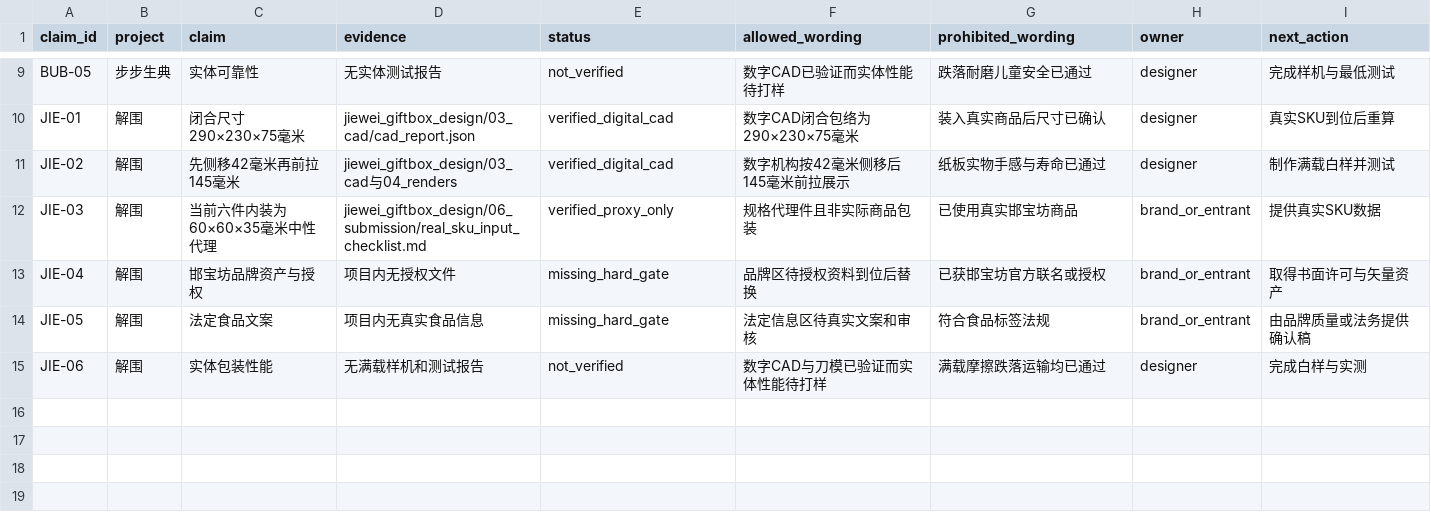
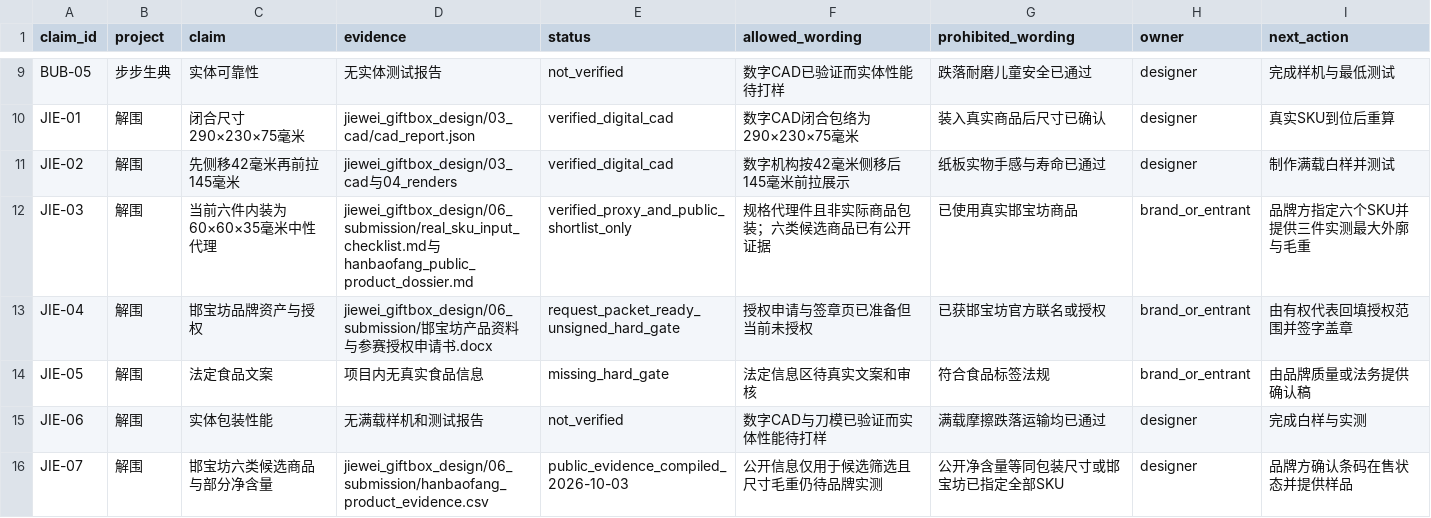
Before and after one commit to Z-lab-boop/sheji, a CSV file: competition_submission/claim_evidence_ledger.csv, drawn as a sheet; only a part is shown, gaps mark what is left out.

```diff
--- a/competition_submission/claim_evidence_ledger.csv
+++ b/competition_submission/claim_evidence_ledger.csv
@@ -11,5 +11,6 @@ JIE-01,解围,闭合尺寸290×230×75毫米,jiewei_giftbox_design/03_cad/cad_re
 JIE-02,解围,先侧移42毫米再前拉145毫米,jiewei_giftbox_design/03_cad与04_renders,verified_digital_cad,数字机构按42毫米侧移后145毫米前拉展示,纸板实物手感与寿命已通过,designer,制作满载白样并测试
-JIE-03,解围,当前六件内装为60×60×35毫米中性代理,jiewei_giftbox_design/06_submission/real_sku_input_checklist.md,verified_proxy_only,规格代理件且非实际商品包装,已使用真实邯宝坊商品,brand_or_entrant,提供真实SKU数据
-JIE-04,解围,邯宝坊品牌资产与授权,项目内无授权文件,missing_hard_gate,品牌区待授权资料到位后替换,已获邯宝坊官方联名或授权,brand_or_entrant,取得书面许可与矢量资产
+JIE-03,解围,当前六件内装为60×60×35毫米中性代理,jiewei_giftbox_design/06_submission/real_sku_input_checklist.md与hanbaofang_public_product_dossier.md,verified_proxy_and_public_shortlist_only,规格代理件且非实际商品包装；六类候选商品已有公开证据,已使用真实邯宝坊商品,brand_or_entrant,品牌方指定六个SKU并提供三件实测最大外廓与毛重
+JIE-04,解围,邯宝坊品牌资产与授权,jiewei_giftbox_design/06_submission/邯宝坊产品资料与参赛授权申请书.docx,request_packet_ready_unsigned_hard_gate,授权申请与签章页已准备但当前未授权,已获邯宝坊官方联名或授权,brand_or_entrant,由有权代表回填授权范围并签字盖章
 JIE-05,解围,法定食品文案,项目内无真实食品信息,missing_hard_gate,法定信息区待真实文案和审核,符合食品标签法规,brand_or_entrant,由品牌质量或法务提供确认稿
 JIE-06,解围,实体包装性能,无满载样机和测试报告,not_verified,数字CAD与刀模已验证而实体性能待打样,满载摩擦跌落运输均已通过,designer,完成白样与实测
+JIE-07,解围,邯宝坊六类候选商品与部分净含量,jiewei_giftbox_design/06_submission/hanbaofang_product_evidence.csv,public_evidence_compiled_2026-10-03,公开信息仅用于候选筛选且尺寸毛重仍待品牌实测,公开净含量等同包装尺寸或邯宝坊已指定全部SKU,designer,品牌方确认条码在售状态并提供样品
```
Also changed, not shown: competition_submission/packages/PACKAGE_MANIFEST.csv, jiewei_giftbox_design/06_submission/source_manifest.csv, 17 other files.
